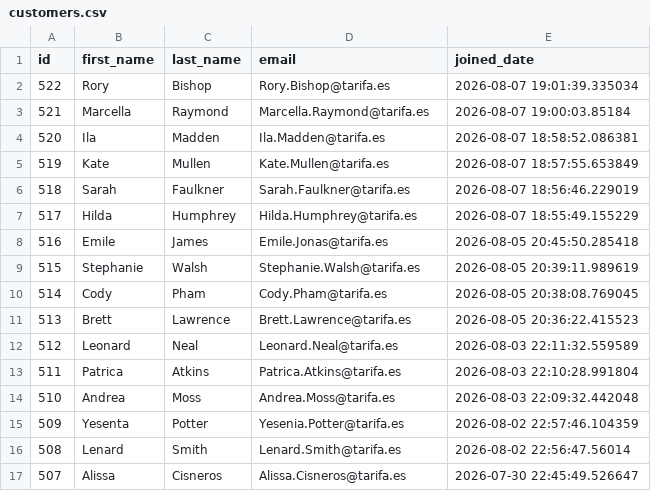
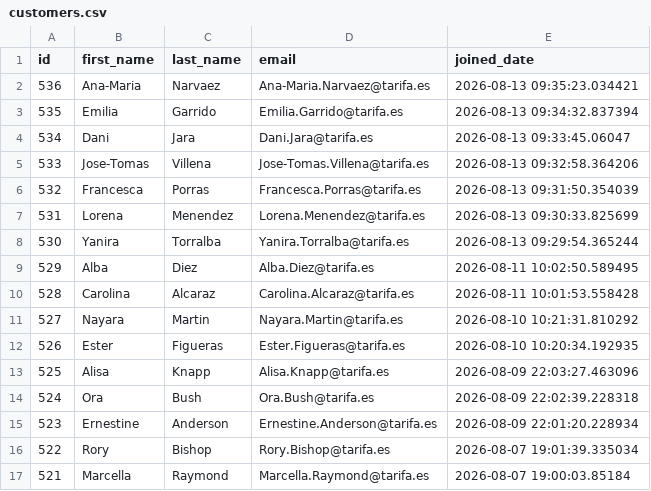
Before and after one commit to UlrikeDetective/code, a CSV file: SQL/PostGre/book_data/data/customers.csv, drawn as a sheet; only a part is shown; the shorter side is filled out with more unchanged rows.

```diff
--- a/SQL/PostGre/book_data/data/customers.csv
+++ b/SQL/PostGre/book_data/data/customers.csv
@@ -1,2 +1,16 @@
 "id","first_name","last_name","email","joined_date"
+536,"Ana-Maria","Narvaez","Ana-Maria.Narvaez@tarifa.es","2026-08-13 09:35:23.034421"
+535,"Emilia","Garrido","Emilia.Garrido@tarifa.es","2026-08-13 09:34:32.837394"
+534,"Dani","Jara","Dani.Jara@tarifa.es","2026-08-13 09:33:45.06047"
+533,"Jose-Tomas","Villena","Jose-Tomas.Villena@tarifa.es","2026-08-13 09:32:58.364206"
+532,"Francesca","Porras","Francesca.Porras@tarifa.es","2026-08-13 09:31:50.354039"
+531,"Lorena","Menendez","Lorena.Menendez@tarifa.es","2026-08-13 09:30:33.825699"
+530,"Yanira","Torralba","Yanira.Torralba@tarifa.es","2026-08-13 09:29:54.365244"
+529,"Alba","Diez","Alba.Diez@tarifa.es","2026-08-11 10:02:50.589495"
+528,"Carolina","Alcaraz","Carolina.Alcaraz@tarifa.es","2026-08-11 10:01:53.558428"
+527,"Nayara","Martin","Nayara.Martin@tarifa.es","2026-08-10 10:21:31.810292"
+526,"Ester","Figueras","Ester.Figueras@tarifa.es","2026-08-10 10:20:34.192935"
+525,"Alisa","Knapp","Alisa.Knapp@tarifa.es","2026-08-09 22:03:27.463096"
+524,"Ora","Bush","Ora.Bush@tarifa.es","2026-08-09 22:02:39.228318"
+523,"Ernestine","Anderson","Ernestine.Anderson@tarifa.es","2026-08-09 22:01:20.228934"
 522,"Rory","Bishop","Rory.Bishop@tarifa.es","2026-08-07 19:01:39.335034"
```
Also changed, not shown: SQL/PostGre/book_data/data/authors.csv, SQL/PostGre/book_data/data/books.csv, 4 other files.
